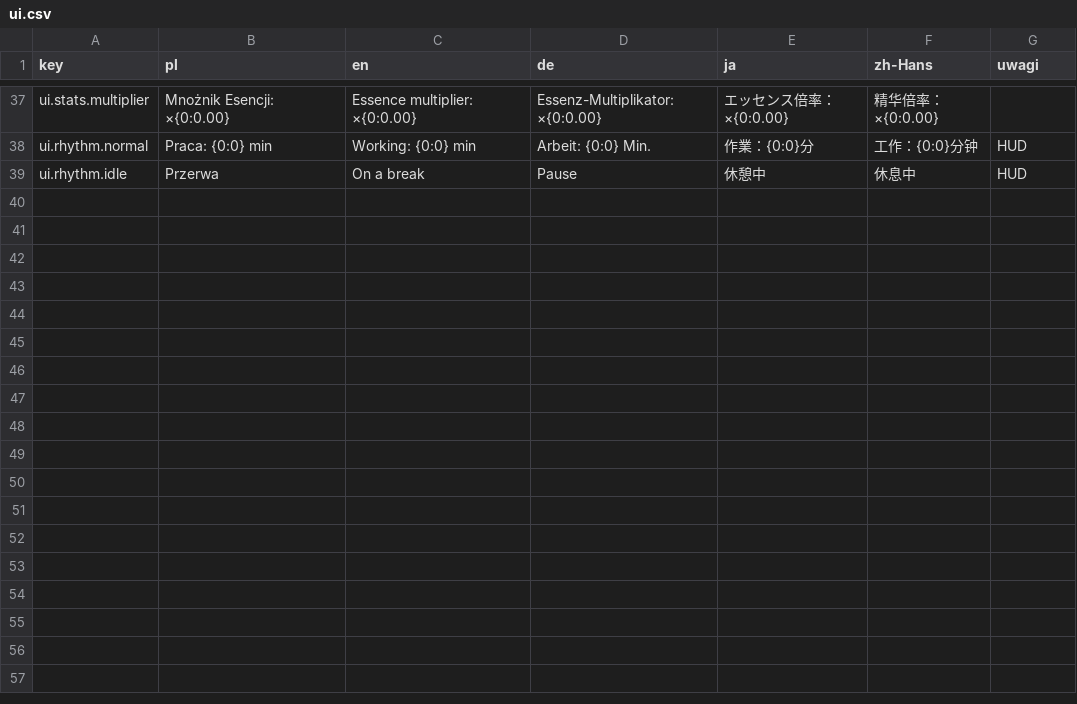
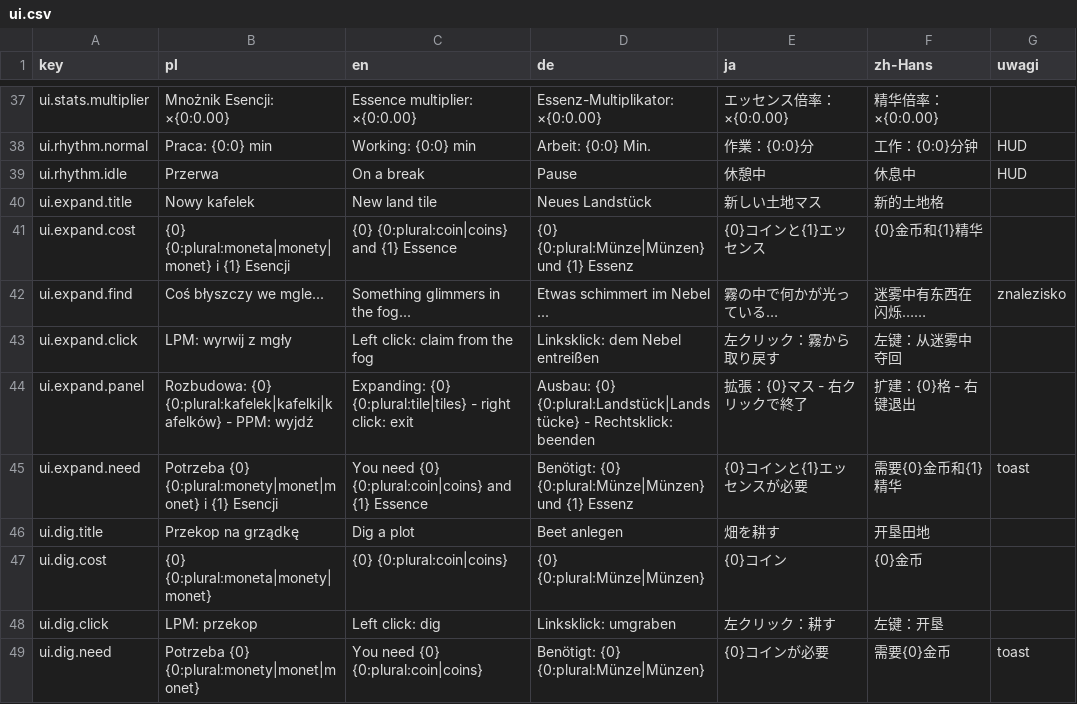
Before and after one commit to Eziek/Eziek, a CSV file: Assets/_Project/Localization/ui.csv, drawn as a sheet; only a part is shown, gaps mark what is left out; the diff names each change by its address in the sheet, - before the commit and + after, or states it on an @@ line.

```diff
--- a/Assets/_Project/Localization/ui.csv
+++ b/Assets/_Project/Localization/ui.csv
+row 40: ui.expand.title | Nowy kafelek | New land tile | Neues Landstück | 新しい土地マス | 新的土地格
+row 41: ui.expand.cost | {0} {0:plural:moneta|monety|monet} i {1} Esencji | {0} {0:plural:coin|coins} and {1} Essence | {0} {0:plural:Münze|Münzen} und {1} Essenz | {0}コインと{1}エッセンス | {0}金币和{1}精华
+row 42: ui.expand.find | Coś błyszczy we mgle... | Something glimmers in the fog... | Etwas schimmert im Nebel ... | 霧の中で何かが光っている… | 迷雾中有东西在闪烁…… | znalezisko
+row 43: ui.expand.click | LPM: wyrwij z mgły | Left click: claim from the fog | Linksklick: dem Nebel entreißen | 左クリック：霧から取り戻す | 左键：从迷雾中夺回
+row 44: ui.expand.panel | Rozbudowa: {0} {0:plural:kafelek|kafelki|kafelków} - PPM: wyjdź | Expanding: {0} {0:plural:tile|tiles} - right click: exit | Ausbau: {0} {0:plural:Landstück|Landstücke} - Rechtsklick: beenden | 拡張：{0}マス - 右クリックで終了 | 扩建：{0}格 - 右键退出
+row 45: ui.expand.need | Potrzeba {0} {0:plural:monety|monet|monet} i {1} Esencji | You need {0} {0:plural:coin|coins} and {1} Essence | Benötigt: {0} {0:plural:Münze|Münzen} und {1} Essenz | {0}コインと{1}エッセンスが必要 | 需要{0}金币和{1}精华 | toast
+row 46: ui.dig.title | Przekop na grządkę | Dig a plot | Beet anlegen | 畑を耕す | 开垦田地
+row 47: ui.dig.cost | {0} {0:plural:moneta|monety|monet} | {0} {0:plural:coin|coins} | {0} {0:plural:Münze|Münzen} | {0}コイン | {0}金币
+row 48: ui.dig.click | LPM: przekop | Left click: dig | Linksklick: umgraben | 左クリック：耕す | 左键：开垦
+row 49: ui.dig.need | Potrzeba {0} {0:plural:monety|monet|monet} | You need {0} {0:plural:coin|coins} | Benötigt: {0} {0:plural:Münze|Münzen} | {0}コインが必要 | 需要{0}金币 | toast
```
Also changed, not shown: Assets/_Project/Localization/game.csv, Assets/_Project/Localization/glossary.csv, 37 other files.
